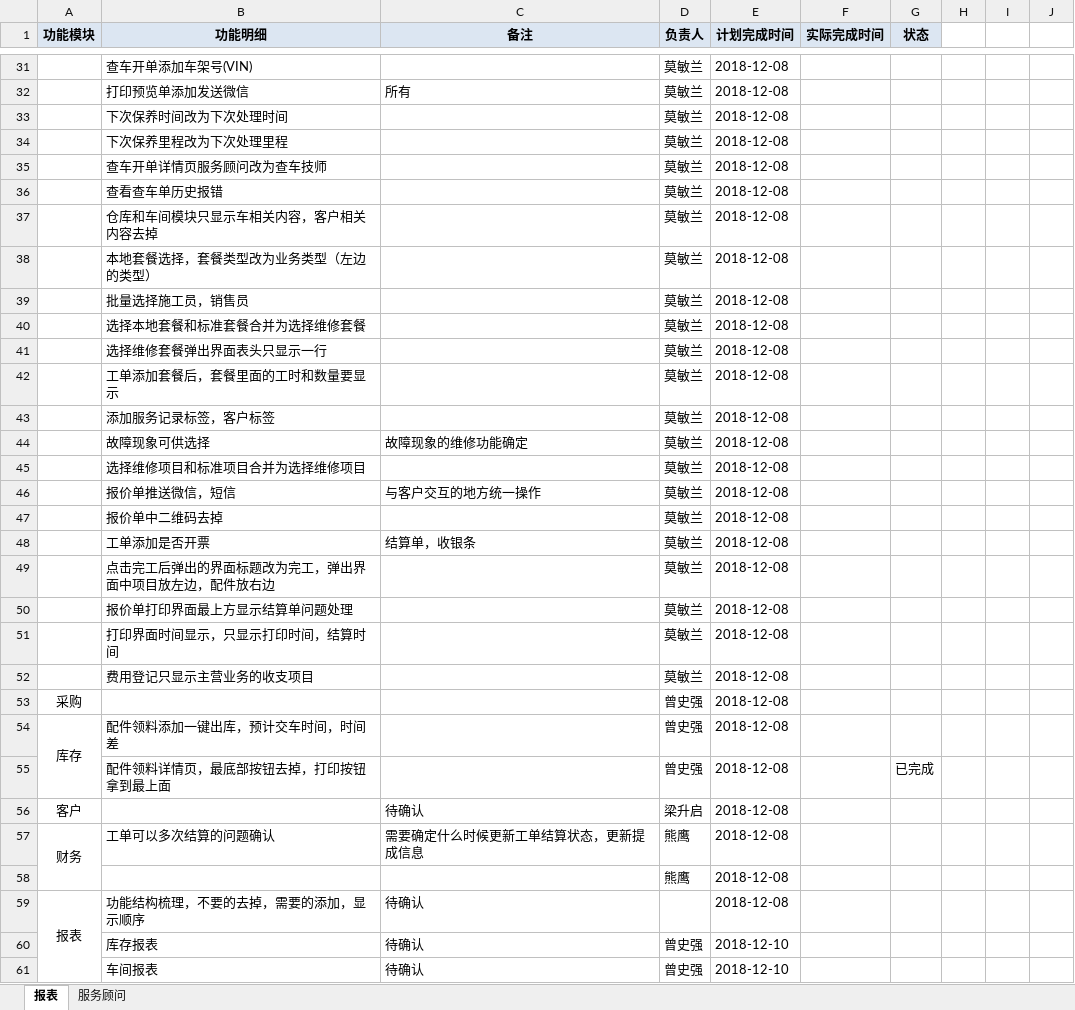
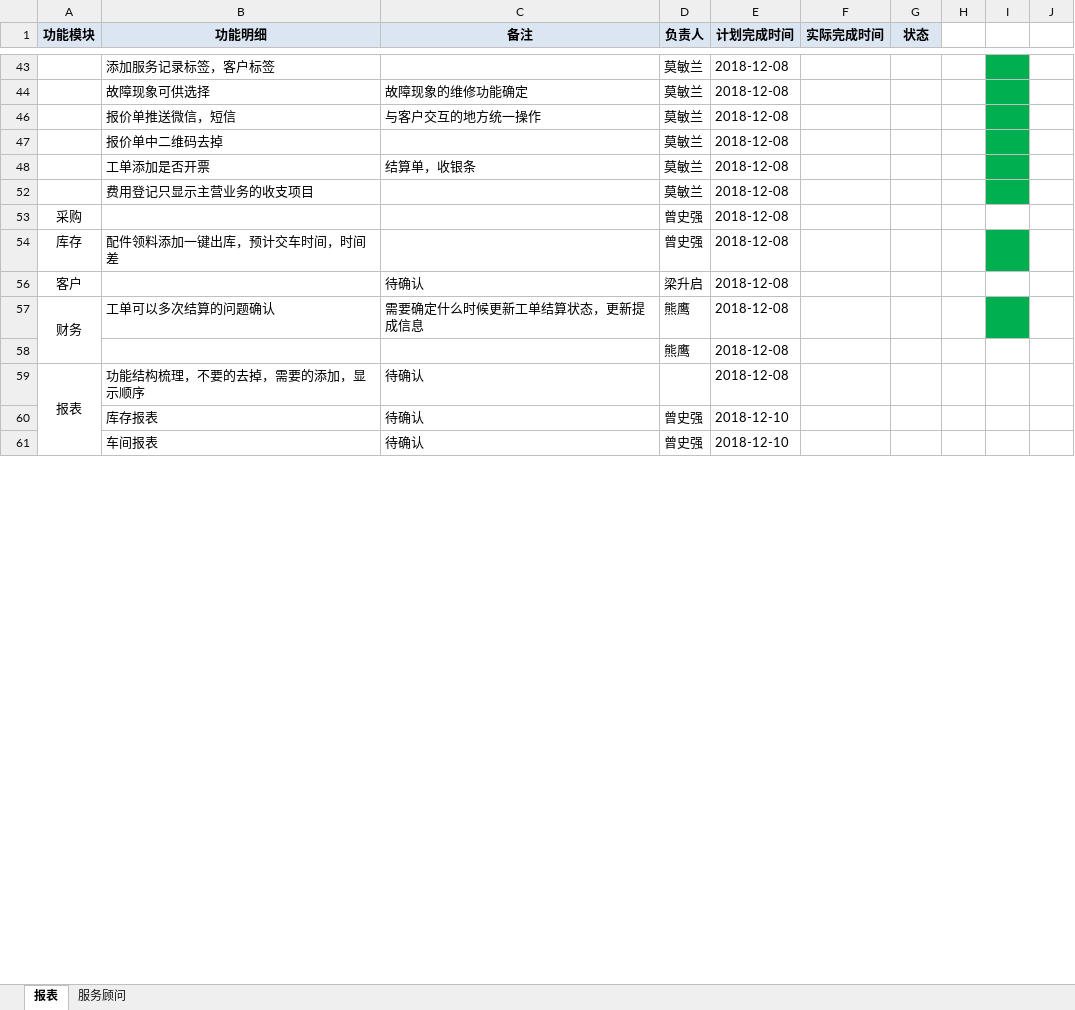
Before and after one commit to dinglingbo/test, an Excel workbook: DOC/开发计划/DMS开发计划-12.08.xlsx, sheet 报表, drawn as a sheet; only a part is shown, gaps mark what is left out; values as stored, in another font and other column widths than the file's, no borders; the diff covers the shown part only; the diff names each change by its address in the sheet, - before the commit and + after, or states it on an @@ line.

```diff
--- a/DOC/开发计划/DMS开发计划-12.08.xlsx (sheet 报表)
+++ b/DOC/开发计划/DMS开发计划-12.08.xlsx (sheet 报表)
-row 31:  | 查车开单添加车架号(VIN) |  | 莫敏兰 | 2018-12-08
-row 32:  | 打印预览单添加发送微信 | 所有 | 莫敏兰 | 2018-12-08
-row 33:  | 下次保养时间改为下次处理时间 |  | 莫敏兰 | 2018-12-08
-row 34:  | 下次保养里程改为下次处理里程 |  | 莫敏兰 | 2018-12-08
-row 35:  | 查车开单详情页服务顾问改为查车技师 |  | 莫敏兰 | 2018-12-08
-row 36:  | 查看查车单历史报错 |  | 莫敏兰 | 2018-12-08
-row 37:  | 仓库和车间模块只显示车相关内容，客户相关内容去掉 |  | 莫敏兰 | 2018-12-08
-row 38:  | 本地套餐选择，套餐类型改为业务类型（左边的类型） |  | 莫敏兰 | 2018-12-08
-row 39:  | 批量选择施工员，销售员 |  | 莫敏兰 | 2018-12-08
-row 40:  | 选择本地套餐和标准套餐合并为选择维修套餐 |  | 莫敏兰 | 2018-12-08
-row 41:  | 选择维修套餐弹出界面表头只显示一行 |  | 莫敏兰 | 2018-12-08
-row 42:  | 工单添加套餐后，套餐里面的工时和数量要显示 |  | 莫敏兰 | 2018-12-08
-I43:I44 fill: none
+I43:I44 fill: #00B050
-row 45:  | 选择维修项目和标准项目合并为选择维修项目 |  | 莫敏兰 | 2018-12-08
-I46:I48 fill: none
+I46:I48 fill: #00B050
-row 49:  | 点击完工后弹出的界面标题改为完工，弹出界面中项目放左边，配件放右边 |  | 莫敏兰 | 2018-12-08
-row 50:  | 报价单打印界面最上方显示结算单问题处理 |  | 莫敏兰 | 2018-12-08
-row 51:  | 打印界面时间显示，只显示打印时间，结算时间 |  | 莫敏兰 | 2018-12-08
-I52 fill: none
+I52 fill: #00B050
-A54:A55 merged
-I54 fill: none
+I54 fill: #00B050
@@ row 55 hidden:  | 配件领料详情页，最底部按钮去掉，打印按钮拿到最上面 |  | 曾史强 | 2018-12-08 |  | 已完成 @@
-I57 fill: none
+I57 fill: #00B050
```
Also changed, not shown: 11 removed rows, 5 hidden or unhidden rows and cell formats elsewhere in this sheet, hidden cells, 6 other files.
